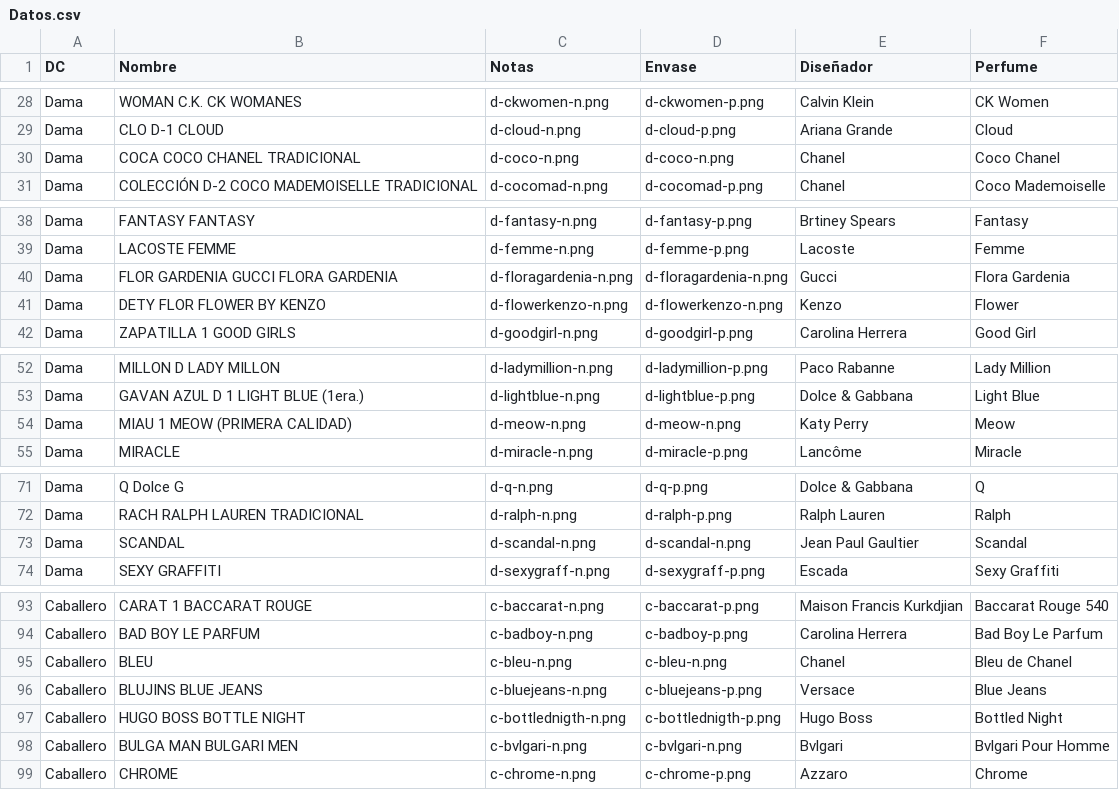
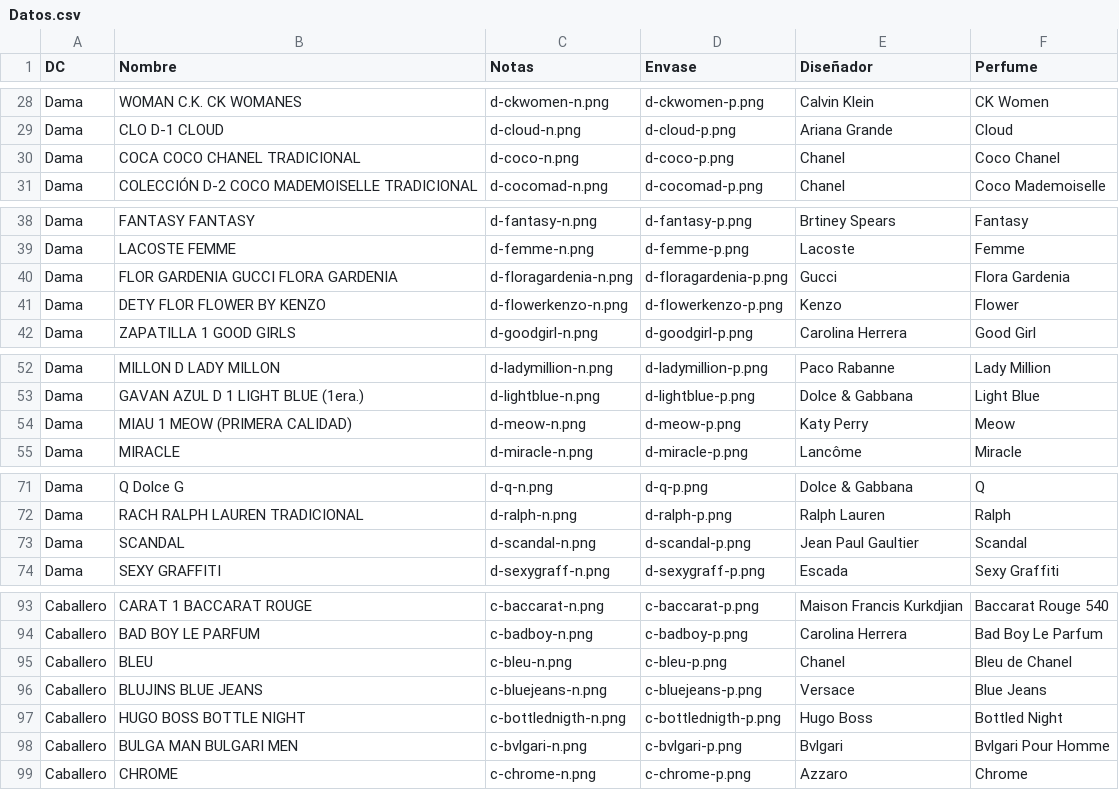
Before and after one commit to aromarte/aromartecatalogo, a CSV file: img/Datos.csv, drawn as a sheet; only a part is shown, gaps mark what is left out; the diff covers the shown part only.

```diff
--- a/img/Datos.csv
+++ b/img/Datos.csv
@@ -29,3 +29,3 @@ Dama,WOMAN C.K. CK WOMANES,d-ckwomen-n.png,d-ckwomen-p.png,Calvin Klein,CK Women
 Dama,CLO D-1 CLOUD,d-cloud-n.png,d-cloud-p.png,Ariana Grande,Cloud
-Dama,СОСА СОСO СHANEL TRADICIONAL,d-coco-n.png,d-coco-n.png,Chanel,Coco Chanel
+Dama,СОСА СОСO СHANEL TRADICIONAL,d-coco-n.png,d-coco-p.png,Chanel,Coco Chanel
 Dama,COLECCIÓN D-2 COCO MADEMOISELLE TRADICIONAL,d-cocomad-n.png,d-cocomad-p.png,Chanel,Coco Mademoiselle
@@ -39,4 +39,4 @@ Dama,FANTASY FANTASY,d-fantasy-n.png,d-fantasy-p.png,Brtiney Spears,Fantasy
 Dama,LACOSTE FEMME,d-femme-n.png,d-femme-p.png,Lacoste,Femme
-Dama,FLOR GARDENIA GUCCI FLORA GARDENIA,d-floragardenia-n.png,d-floragardenia-n.png,Gucci,Flora Gardenia
-Dama,DETY FLOR FLOWER BY KENZO,d-flowerkenzo-n.png,d-flowerkenzo-n.png,Kenzo,Flower
+Dama,FLOR GARDENIA GUCCI FLORA GARDENIA,d-floragardenia-n.png,d-floragardenia-p.png,Gucci,Flora Gardenia
+Dama,DETY FLOR FLOWER BY KENZO,d-flowerkenzo-n.png,d-flowerkenzo-p.png,Kenzo,Flower
 Dama,ZAPATILLA 1 GOOD GIRLS,d-goodgirl-n.png,d-goodgirl-p.png,Carolina Herrera,Good Girl
@@ -53,3 +53,3 @@ Dama,MILLON D LADY MILLON,d-ladymillion-n.png,d-ladymillion-p.png,Paco Rabanne,L
 Dama,GAVAN AZUL D 1 LIGHT BLUE (1era.),d-lightblue-n.png,d-lightblue-p.png,Dolce & Gabbana,Light Blue
-Dama,MIAU 1 MEOW (PRIMERA CALIDAD),d-meow-n.png,d-meow-n.png,Katy Perry,Meow
+Dama,MIAU 1 MEOW (PRIMERA CALIDAD),d-meow-n.png,d-meow-p.png,Katy Perry,Meow
 Dama,MIRACLE,d-miracle-n.png,d-miracle-p.png,Lancôme,Miracle
@@ -72,3 +72,3 @@ Dama,Q Dolce G,d-q-n.png,d-q-p.png,Dolce & Gabbana,Q
 Dama,RACH RALPH LAUREN TRADICIONAL,d-ralph-n.png,d-ralph-p.png,Ralph Lauren,Ralph
-Dama,SCANDAL,d-scandal-n.png,d-scandal-n.png,Jean Paul Gaultier,Scandal
+Dama,SCANDAL,d-scandal-n.png,d-scandal-p.png,Jean Paul Gaultier,Scandal
 Dama,SEXY GRAFFITI,d-sexygraff-n.png,d-sexygraff-p.png,Escada,Sexy Graffiti
@@ -94,6 +94,6 @@ Caballero,CARAT 1 BACCARAT ROUGE,c-baccarat-n.png,c-baccarat-p.png,Maison Franci
 Caballero,BAD BOY LE PARFUM,c-badboy-n.png,c-badboy-p.png,Carolina Herrera,Bad Boy Le Parfum
-Caballero,BLEU,c-bleu-n.png,c-bleu-n.png,Chanel,Bleu de Chanel
+Caballero,BLEU,c-bleu-n.png,c-bleu-p.png,Chanel,Bleu de Chanel
 Caballero,BLUJINS BLUE JEANS,c-bluejeans-n.png,c-bluejeans-p.png,Versace,Blue Jeans
 Caballero,HUGO BOSS BOTTLE NIGHT,c-bottlednigth-n.png,c-bottlednigth-p.png,Hugo Boss,Bottled Night
-Caballero, BULGA MAN BULGARI MEN,c-bvlgari-n.png,c-bvlgari-n.png,Bvlgari,Bvlgari Pour Homme
+Caballero, BULGA MAN BULGARI MEN,c-bvlgari-n.png,c-bvlgari-p.png,Bvlgari,Bvlgari Pour Homme
 Caballero,CHROME,c-chrome-n.png,c-chrome-p.png,Azzaro,Chrome
```
Also changed, not shown: 1 edited cell elsewhere in this file, 2 other files.
